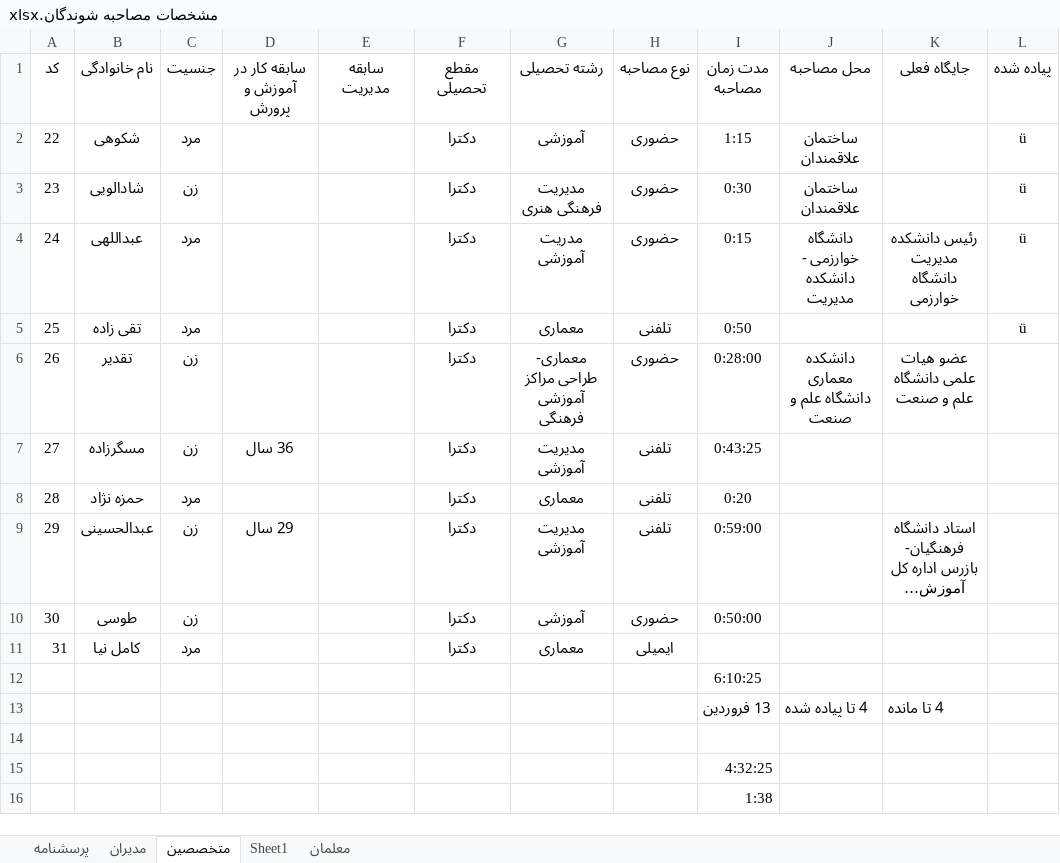
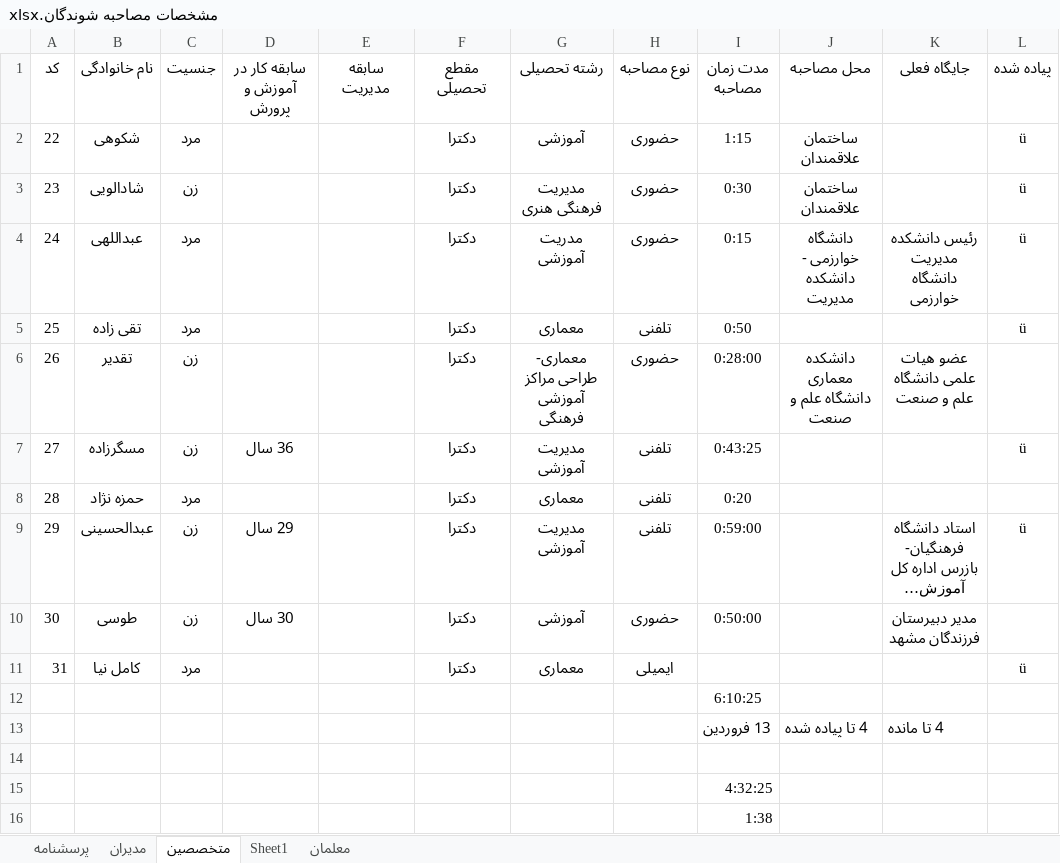
Before and after one commit to leilamesbah/thesis, an Excel workbook: فصل چهار/مشخصات مصاحبه شوندگان.xlsx, sheet متخصصین, drawn as a sheet; long unchanged cells end in …; values as stored, in another font and other column widths than the file's, no borders; the diff names each change by its address in the sheet, - before the commit and + after, or states it on an @@ line.

```diff
--- a/فصل چهار/مشخصات مصاحبه شوندگان.xlsx (sheet متخصصین)
+++ b/فصل چهار/مشخصات مصاحبه شوندگان.xlsx (sheet متخصصین)
-L7 (پیاده شده): (empty)
+L7 (پیاده شده): ü
-L9 (پیاده شده): (empty)
+L9 (پیاده شده): ü
-D10 (سابقه کار در آموزش و پرورش): (empty)
+D10 (سابقه کار در آموزش و پرورش): 30 سال
-K10 (جایگاه فعلی): (empty)
+K10 (جایگاه فعلی): مدیر دبیرستان فرزندگان مشهد
-L11 (پیاده شده): (empty)
+L11 (پیاده شده): ü
```
Also changed, not shown: sheet مدیران, charts or pictures, 45 other files.
